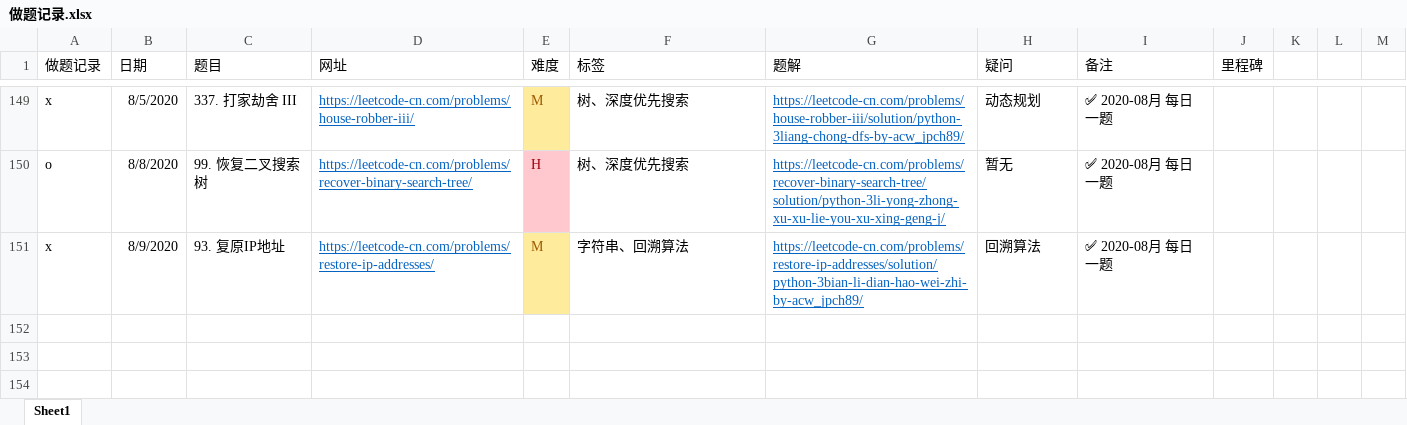
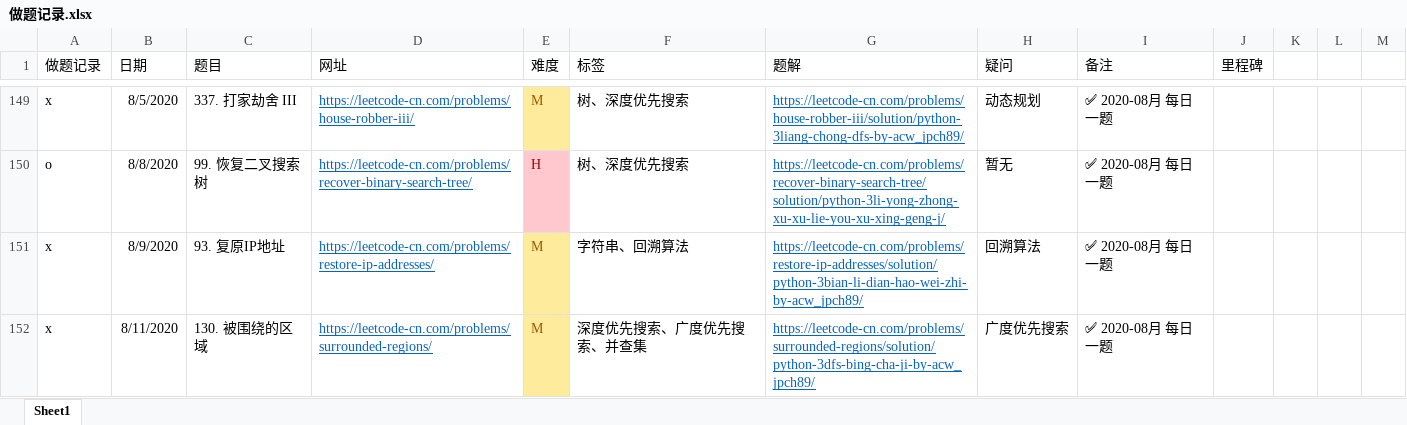
Before and after one commit to jpch89/leetcode, an Excel workbook: 做题记录.xlsx, sheet Sheet1, drawn as a sheet; only a part is shown, gaps mark what is left out; values as stored, in another font and other column widths than the file's, no borders; the diff names each change by its address in the sheet, - before the commit and + after, or states it on an @@ line.

```diff
--- a/做题记录.xlsx (sheet Sheet1)
+++ b/做题记录.xlsx (sheet Sheet1)
+row 152: x | 8/11/2020 | 130. 被围绕的区域 | https://leetcode-cn.com/problems/surrounded-regions/ | M | 深度优先搜索、广度优先搜索、并查集 | https://leetcode-cn.com/problems/surrounded-regions/solution/python-3dfs-bing-cha-ji-by-acw_jpch89/ | 广度优先搜索 | ✅ 2020-08月 每日一题
```
Also changed, not shown: 1 other file.
